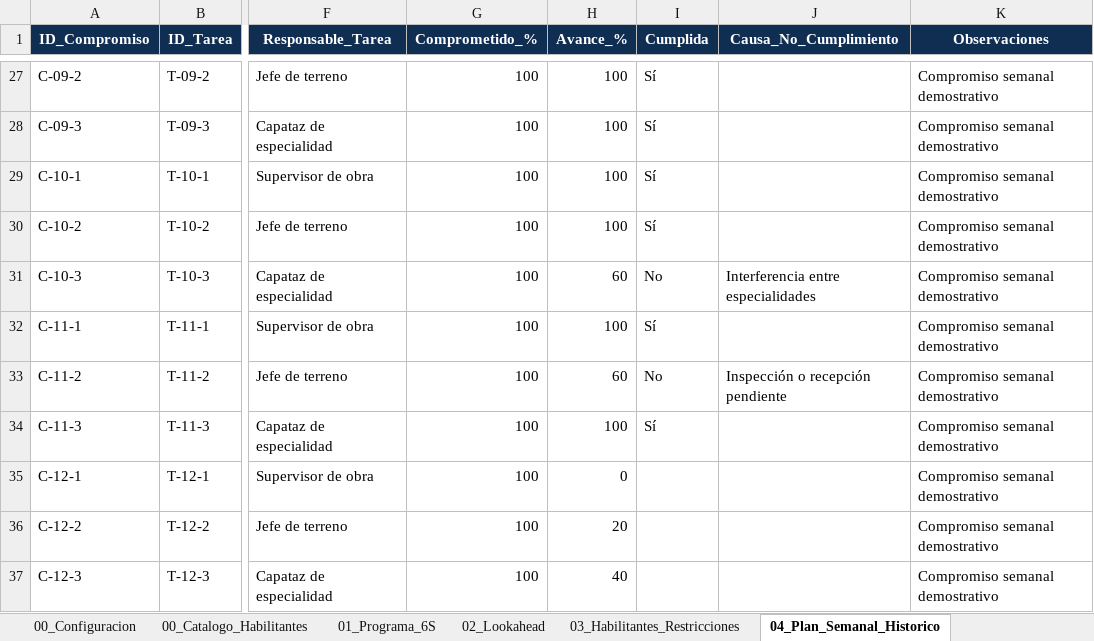
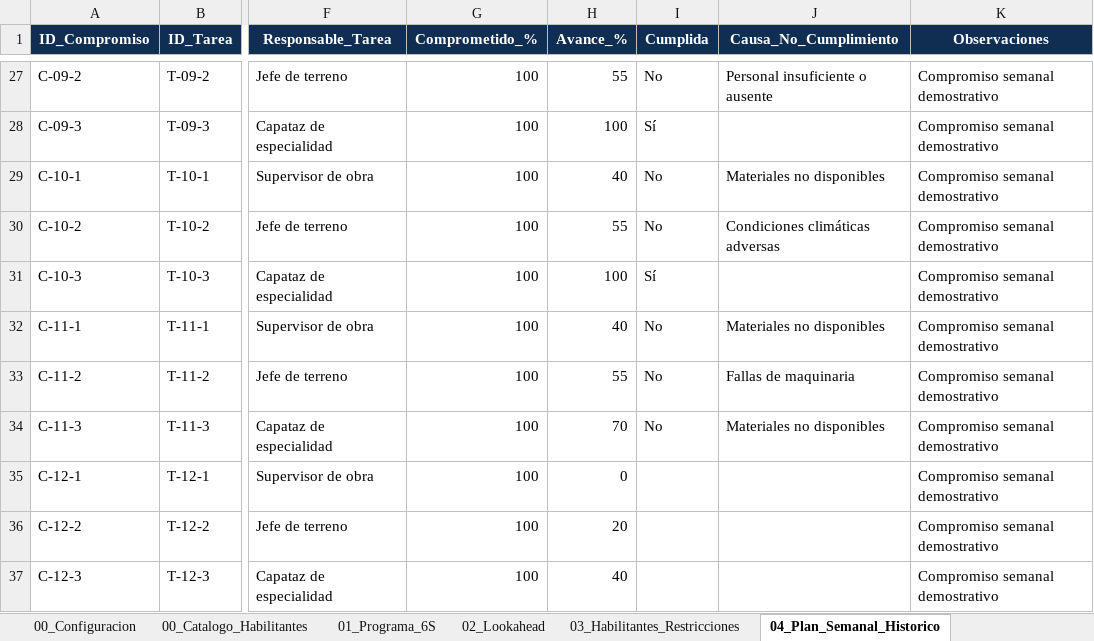
Before and after one commit to daamasesorias/daam-maquetas, an Excel workbook: 01_Maquetas_DaAm/04_Last_Planner_System/maestro_demo.xlsx, sheet 04_Plan_Semanal_Historico, drawn as a sheet; only a part is shown, gaps mark what is left out; values as stored, in another font and other column widths than the file's, no borders; the diff covers the shown part only; the diff names each change by its address in the sheet, - before the commit and + after, or states it on an @@ line.

```diff
--- a/01_Maquetas_DaAm/04_Last_Planner_System/maestro_demo.xlsx (sheet 04_Plan_Semanal_Historico)
+++ b/01_Maquetas_DaAm/04_Last_Planner_System/maestro_demo.xlsx (sheet 04_Plan_Semanal_Historico)
-H27 (Avance_%): 100
+H27 (Avance_%): 55
-I27 (Cumplida): Sí
+I27 (Cumplida): No
-J27 (Causa_No_Cumplimiento): (empty)
+J27 (Causa_No_Cumplimiento): Personal insuficiente o ausente
-H29 (Avance_%): 100
+H29 (Avance_%): 40
-I29:I30 (Cumplida): Sí
+I29:I30 (Cumplida): No
-J29 (Causa_No_Cumplimiento): (empty)
+J29 (Causa_No_Cumplimiento): Materiales no disponibles
-H30 (Avance_%): 100
+H30 (Avance_%): 55
-J30 (Causa_No_Cumplimiento): (empty)
+J30 (Causa_No_Cumplimiento): Condiciones climáticas adversas
-H31 (Avance_%): 60
+H31 (Avance_%): 100
-I31 (Cumplida): No
+I31 (Cumplida): Sí
-J31 (Causa_No_Cumplimiento): Interferencia entre especialidades
+J31 (Causa_No_Cumplimiento): (empty)
-H32 (Avance_%): 100
+H32 (Avance_%): 40
-I32 (Cumplida): Sí
+I32 (Cumplida): No
-J32 (Causa_No_Cumplimiento): (empty)
+J32 (Causa_No_Cumplimiento): Materiales no disponibles
-H33 (Avance_%): 60
+H33 (Avance_%): 55
-J33 (Causa_No_Cumplimiento): Inspección o recepción pendiente
+J33 (Causa_No_Cumplimiento): Fallas de maquinaria
-H34 (Avance_%): 100
+H34 (Avance_%): 70
-I34 (Cumplida): Sí
+I34 (Cumplida): No
-J34 (Causa_No_Cumplimiento): (empty)
+J34 (Causa_No_Cumplimiento): Materiales no disponibles
```
Also changed, not shown: 31 edited cells elsewhere in this sheet, 1 other file.
